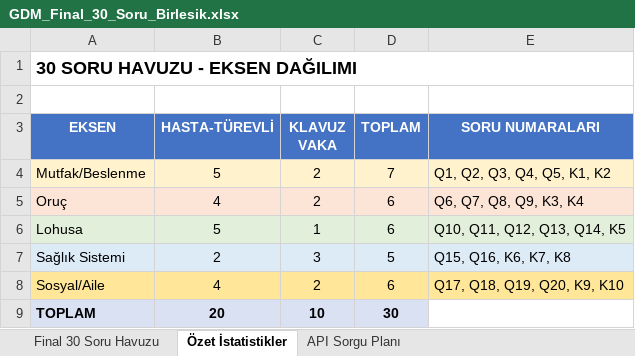
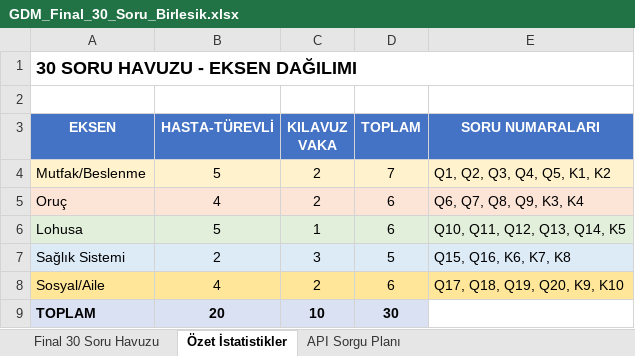
Before and after one commit to MehmetCanAkay/GdmSurvey, an Excel workbook: data/GDM_Final_30_Soru_Birlesik.xlsx, sheet Özet İstatistikler, drawn as a sheet; values as stored, in another font and other column widths than the file's, no borders; the diff names each change by its address in the sheet, - before the commit and + after, or states it on an @@ line.

```diff
--- a/data/GDM_Final_30_Soru_Birlesik.xlsx (sheet Özet İstatistikler)
+++ b/data/GDM_Final_30_Soru_Birlesik.xlsx (sheet Özet İstatistikler)
-C3: KLAVUZ VAKA
+C3: KILAVUZ VAKA
```
Also changed, not shown: sheet Final 30 Soru Havuzu, sheet API Sorgu Planı, data/GDM_CAS_Madde_Haritasi.xlsx, 5 other files.
